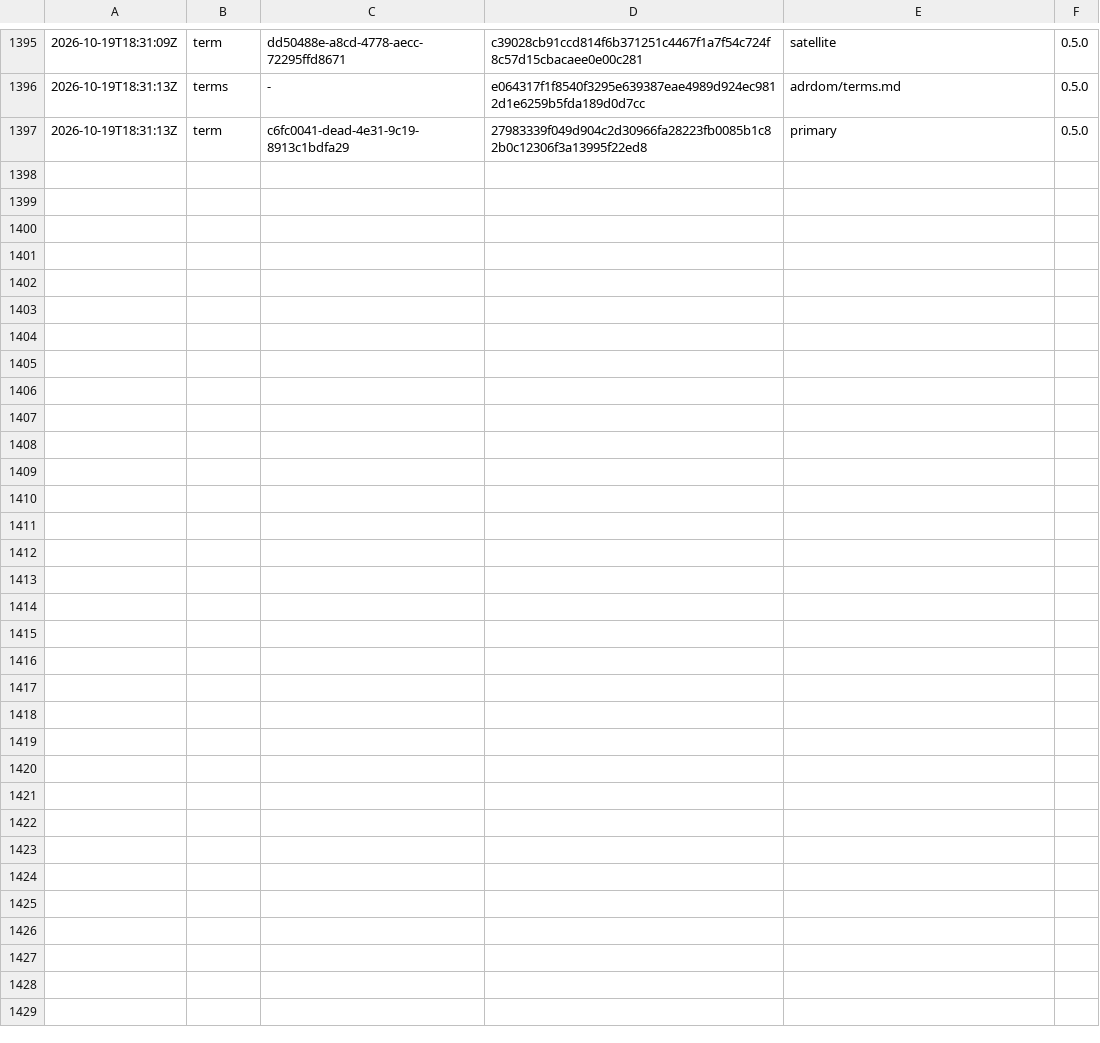
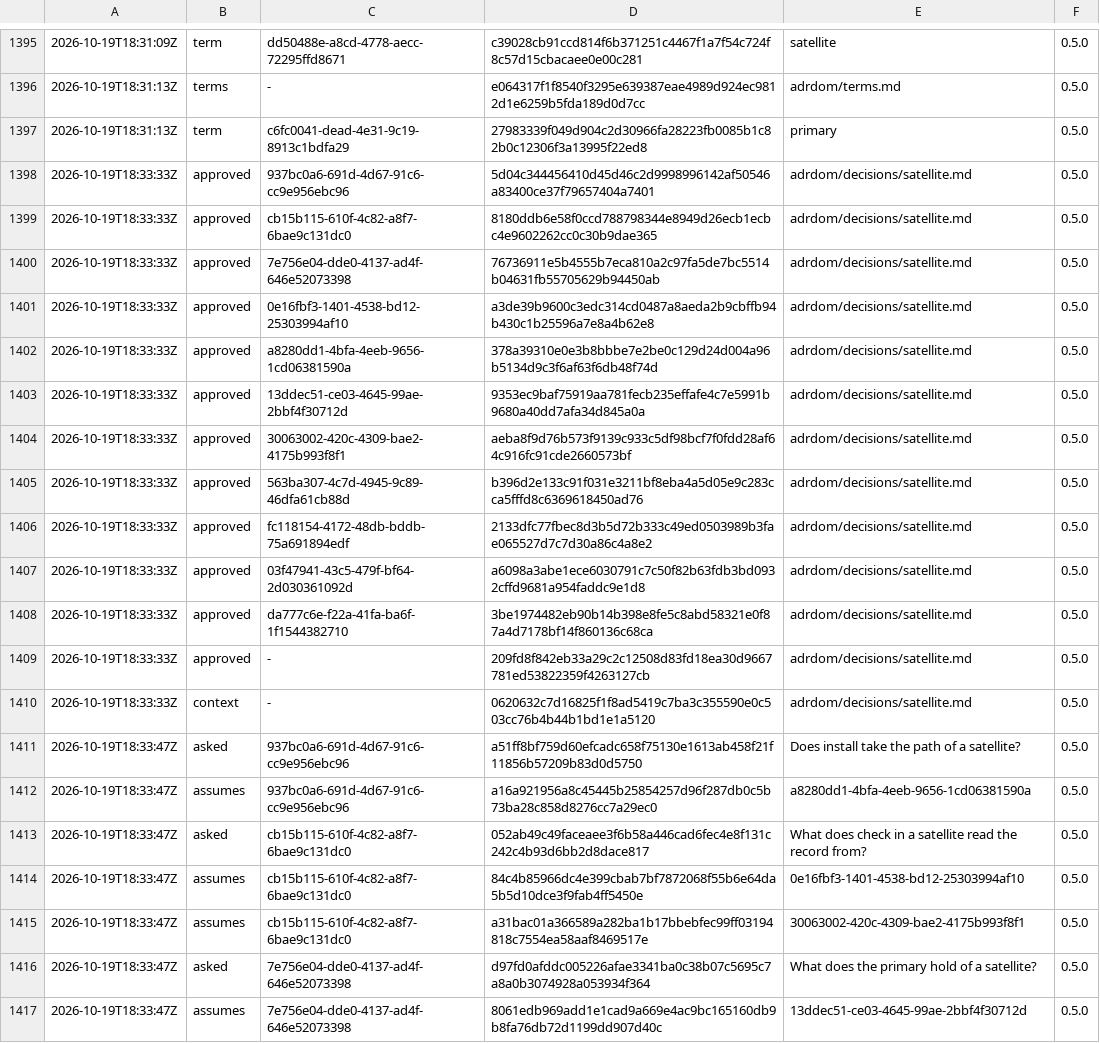
Before and after one commit to otuva/adrdom, a TSV file: adrdom/state/ledger.tsv, drawn as a sheet; only a part is shown, gaps mark what is left out; the diff covers the shown part only.

```diff
--- a/adrdom/state/ledger.tsv
+++ b/adrdom/state/ledger.tsv
@@ -1397 +1397,21 @@
 2026-10-19T18:31:13Z	term	c6fc0041-dead-4e31-9c19-8913c1bdfa29	27983339f049d904c2d30966fa28223fb0085b1c82b0c12306f3a13995f22ed8	primary	0.5.0
+2026-10-19T18:33:33Z	approved	937bc0a6-691d-4d67-91c6-cc9e956ebc96	5d04c344456410d45d46c2d9998996142af50546a83400ce37f79657404a7401	adrdom/decisions/satellite.md	0.5.0
+2026-10-19T18:33:33Z	approved	cb15b115-610f-4c82-a8f7-6bae9c131dc0	8180ddb6e58f0ccd788798344e8949d26ecb1ecbc4e9602262cc0c30b9dae365	adrdom/decisions/satellite.md	0.5.0
+2026-10-19T18:33:33Z	approved	7e756e04-dde0-4137-ad4f-646e52073398	76736911e5b4555b7eca810a2c97fa5de7bc5514b04631fb55705629b94450ab	adrdom/decisions/satellite.md	0.5.0
+2026-10-19T18:33:33Z	approved	0e16fbf3-1401-4538-bd12-25303994af10	a3de39b9600c3edc314cd0487a8aeda2b9cbffb94b430c1b25596a7e8a4b62e8	adrdom/decisions/satellite.md	0.5.0
+2026-10-19T18:33:33Z	approved	a8280dd1-4bfa-4eeb-9656-1cd06381590a	378a39310e0e3b8bbbe7e2be0c129d24d004a96b5134d9c3f6af63f6db48f74d	adrdom/decisions/satellite.md	0.5.0
+2026-10-19T18:33:33Z	approved	13ddec51-ce03-4645-99ae-2bbf4f30712d	9353ec9baf75919aa781fecb235effafe4c7e5991b9680a40dd7afa34d845a0a	adrdom/decisions/satellite.md	0.5.0
+2026-10-19T18:33:33Z	approved	30063002-420c-4309-bae2-4175b993f8f1	aeba8f9d76b573f9139c933c5df98bcf7f0fdd28af64c916fc91cde2660573bf	adrdom/decisions/satellite.md	0.5.0
+2026-10-19T18:33:33Z	approved	563ba307-4c7d-4945-9c89-46dfa61cb88d	b396d2e133c91f031e3211bf8eba4a5d05e9c283cca5fffd8c6369618450ad76	adrdom/decisions/satellite.md	0.5.0
+2026-10-19T18:33:33Z	approved	fc118154-4172-48db-bddb-75a691894edf	2133dfc77fbec8d3b5d72b333c49ed0503989b3fae065527d7c7d30a86c4a8e2	adrdom/decisions/satellite.md	0.5.0
+2026-10-19T18:33:33Z	approved	03f47941-43c5-479f-bf64-2d030361092d	a6098a3abe1ece6030791c7c50f82b63fdb3bd0932cffd9681a954faddc9e1d8	adrdom/decisions/satellite.md	0.5.0
+2026-10-19T18:33:33Z	approved	da777c6e-f22a-41fa-ba6f-1f1544382710	3be1974482eb90b14b398e8fe5c8abd58321e0f87a4d7178bf14f860136c68ca	adrdom/decisions/satellite.md	0.5.0
+2026-10-19T18:33:33Z	approved	-	209fd8f842eb33a29c2c12508d83fd18ea30d9667781ed53822359f4263127cb	adrdom/decisions/satellite.md	0.5.0
+2026-10-19T18:33:33Z	context	-	0620632c7d16825f1f8ad5419c7ba3c355590e0c503cc76b4b44b1bd1e1a5120	adrdom/decisions/satellite.md	0.5.0
+2026-10-19T18:33:47Z	asked	937bc0a6-691d-4d67-91c6-cc9e956ebc96	a51ff8bf759d60efcadc658f75130e1613ab458f21f11856b57209b83d0d5750	Does install take the path of a satellite?	0.5.0
+2026-10-19T18:33:47Z	assumes	937bc0a6-691d-4d67-91c6-cc9e956ebc96	a16a921956a8c45445b25854257d96f287db0c5b73ba28c858d8276cc7a29ec0	a8280dd1-4bfa-4eeb-9656-1cd06381590a	0.5.0
+2026-10-19T18:33:47Z	asked	cb15b115-610f-4c82-a8f7-6bae9c131dc0	052ab49c49faceaee3f6b58a446cad6fec4e8f131c242c4b93d6bb2d8dace817	What does check in a satellite read the record from?	0.5.0
+2026-10-19T18:33:47Z	assumes	cb15b115-610f-4c82-a8f7-6bae9c131dc0	84c4b85966dc4e399cbab7bf7872068f55b6e64da5b5d10dce3f9fab4ff5450e	0e16fbf3-1401-4538-bd12-25303994af10	0.5.0
+2026-10-19T18:33:47Z	assumes	cb15b115-610f-4c82-a8f7-6bae9c131dc0	a31bac01a366589a282ba1b17bbebfec99ff03194818c7554ea58aaf8469517e	30063002-420c-4309-bae2-4175b993f8f1	0.5.0
+2026-10-19T18:33:47Z	asked	7e756e04-dde0-4137-ad4f-646e52073398	d97fd0afddc005226afae3341ba0c38b07c5695c7a8a0b3074928a053934f364	What does the primary hold of a satellite?	0.5.0
+2026-10-19T18:33:47Z	assumes	7e756e04-dde0-4137-ad4f-646e52073398	8061edb969add1e1cad9a669e4ac9bc165160db9b8fa76db72d1199dd907d40c	13ddec51-ce03-4645-99ae-2bbf4f30712d	0.5.0
```
Also changed, not shown: 13 added rows elsewhere in this file, 1 other file.
